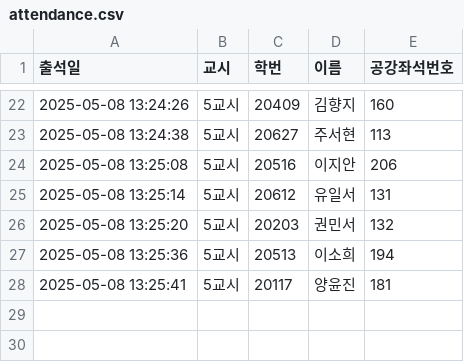
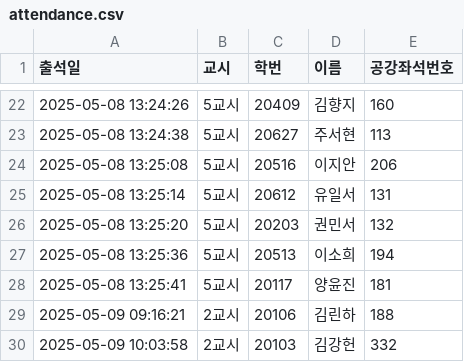
Before and after one commit to eunjoy-library/StudentTrackr, a CSV file: attendance.csv, drawn as a sheet; only a part is shown, gaps mark what is left out; the diff names each change by its address in the sheet, - before the commit and + after, or states it on an @@ line.

```diff
--- a/attendance.csv
+++ b/attendance.csv
+row 29: 2025-05-09 09:16:21 | 2교시 | 20106 | 김린하 | 188
+row 30: 2025-05-09 10:03:58 | 2교시 | 20103 | 김강헌 | 332
```
Also changed, not shown: attendance_backup.csv, attendance_excel.csv, 2 other files.
